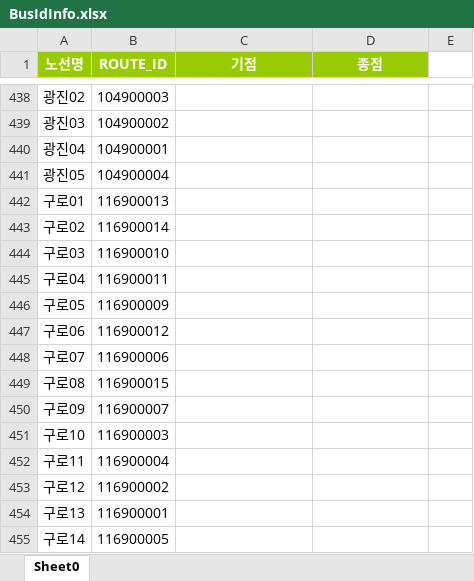
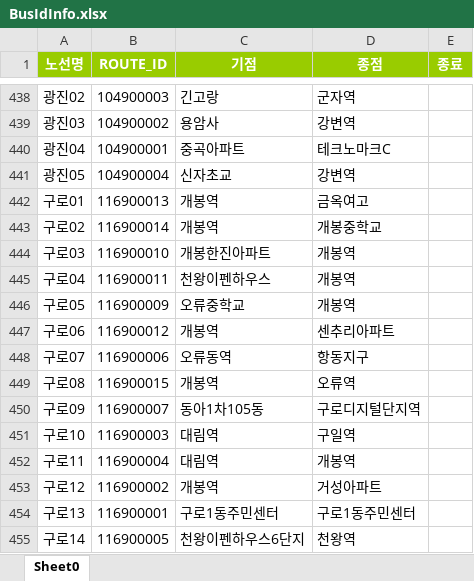
Before and after one commit to choiclone/react_nodeExpress, an Excel workbook: demo/src/data/BusIdInfo.xlsx, sheet Sheet0, drawn as a sheet; only a part is shown, gaps mark what is left out; values as stored, in another font and other column widths than the file's, no borders; the diff covers the shown part only; the diff names each change by its address in the sheet, - before the commit and + after, or states it on an @@ line.

```diff
--- a/demo/src/data/BusIdInfo.xlsx (sheet Sheet0)
+++ b/demo/src/data/BusIdInfo.xlsx (sheet Sheet0)
-E1: (empty)
+E1: 종료
-E1 fill: none
+E1 fill: #99CC00
-C438 (기점): (empty)
+C438 (기점): 긴고랑
-D438 (종점): (empty)
+D438 (종점): 군자역
-C439 (기점): (empty)
+C439 (기점): 용암사
-D439 (종점): (empty)
+D439 (종점): 강변역
-C440 (기점): (empty)
+C440 (기점): 중곡아파트
-D440 (종점): (empty)
+D440 (종점): 테크노마크C
-C441 (기점): (empty)
+C441 (기점): 신자초교
-D441 (종점): (empty)
+D441 (종점): 강변역
-C442:C443 (기점): (empty)
+C442:C443 (기점): 개봉역
-D442 (종점): (empty)
+D442 (종점): 금옥여고
-D443 (종점): (empty)
+D443 (종점): 개봉중학교
-C444 (기점): (empty)
+C444 (기점): 개봉한진아파트
-D444:D446 (종점): (empty)
+D444:D446 (종점): 개봉역
-C445 (기점): (empty)
+C445 (기점): 천왕이펜하우스
-C446 (기점): (empty)
+C446 (기점): 오류중학교
-C447 (기점): (empty)
+C447 (기점): 개봉역
-D447 (종점): (empty)
+D447 (종점): 센추리아파트
-C448 (기점): (empty)
+C448 (기점): 오류동역
-D448 (종점): (empty)
+D448 (종점): 항동지구
-C449 (기점): (empty)
+C449 (기점): 개봉역
-D449 (종점): (empty)
+D449 (종점): 오류역
-C450 (기점): (empty)
+C450 (기점): 동아1차105동
-D450 (종점): (empty)
+D450 (종점): 구로디지털단지역
-C451:C452 (기점): (empty)
+C451:C452 (기점): 대림역
-D451 (종점): (empty)
+D451 (종점): 구일역
-D452 (종점): (empty)
+D452 (종점): 개봉역
-C453 (기점): (empty)
+C453 (기점): 개봉역
-D453 (종점): (empty)
+D453 (종점): 거성아파트
-C454 (기점): (empty)
+C454 (기점): 구로1동주민센터
-D454 (종점): (empty)
+D454 (종점): 구로1동주민센터
-C455 (기점): (empty)
+C455 (기점): 천왕이펜하우스6단지
-D455 (종점): (empty)
+D455 (종점): 천왕역
```
Also changed, not shown: 466 edited cells elsewhere in this sheet, demo/src/data/StationList.xlsx, 5 other files.
